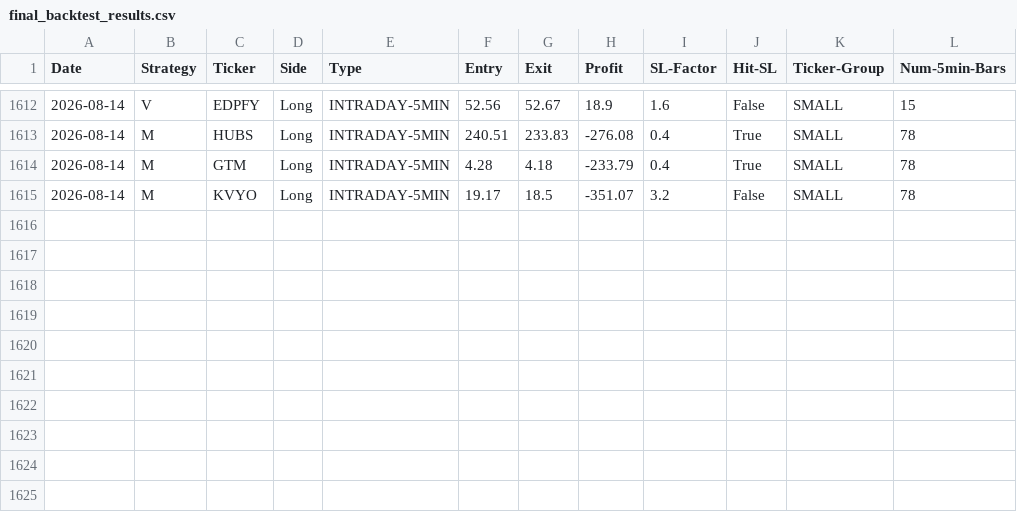
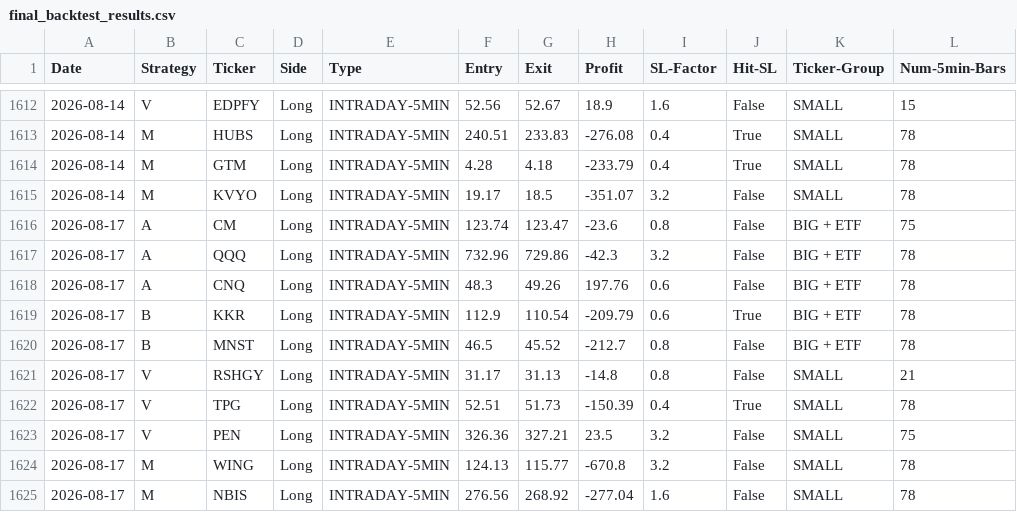
Before and after one commit to pollcerny-sudo/trading-agent-bot, a CSV file: final_backtest_results.csv, drawn as a sheet; only a part is shown, gaps mark what is left out.

```diff
--- a/final_backtest_results.csv
+++ b/final_backtest_results.csv
@@ -1615 +1615,11 @@ Date,Strategy,Ticker,Side,Type,Entry,Exit,Profit,SL-Factor,Hit-SL,Ticker-Group,N
 2026-08-14,M,KVYO,Long,INTRADAY-5MIN,19.17,18.5,-351.07,3.2,False,SMALL,78
+2026-08-17,A,CM,Long,INTRADAY-5MIN,123.74,123.47,-23.6,0.8,False,BIG + ETF,75
+2026-08-17,A,QQQ,Long,INTRADAY-5MIN,732.96,729.86,-42.3,3.2,False,BIG + ETF,78
+2026-08-17,A,CNQ,Long,INTRADAY-5MIN,48.3,49.26,197.76,0.6,False,BIG + ETF,78
+2026-08-17,B,KKR,Long,INTRADAY-5MIN,112.9,110.54,-209.79,0.6,True,BIG + ETF,78
+2026-08-17,B,MNST,Long,INTRADAY-5MIN,46.5,45.52,-212.7,0.8,False,BIG + ETF,78
+2026-08-17,V,RSHGY,Long,INTRADAY-5MIN,31.17,31.13,-14.8,0.8,False,SMALL,21
+2026-08-17,V,TPG,Long,INTRADAY-5MIN,52.51,51.73,-150.39,0.4,True,SMALL,78
+2026-08-17,V,PEN,Long,INTRADAY-5MIN,326.36,327.21,23.5,3.2,False,SMALL,75
+2026-08-17,M,WING,Long,INTRADAY-5MIN,124.13,115.77,-670.8,3.2,False,SMALL,78
+2026-08-17,M,NBIS,Long,INTRADAY-5MIN,276.56,268.92,-277.04,1.6,False,SMALL,78
```
Also changed, not shown: 2 other files.
